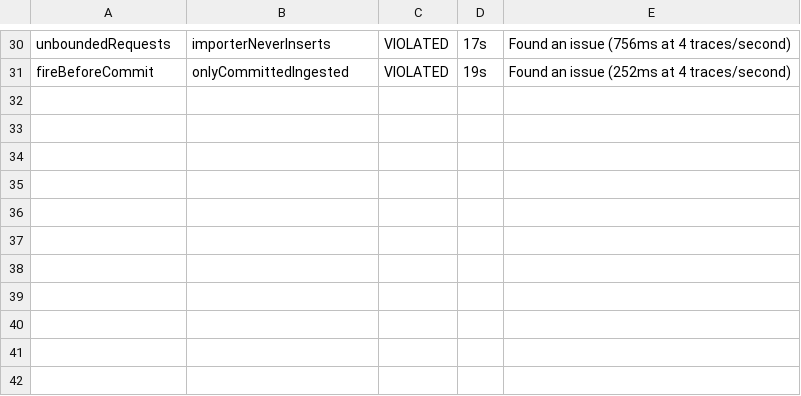
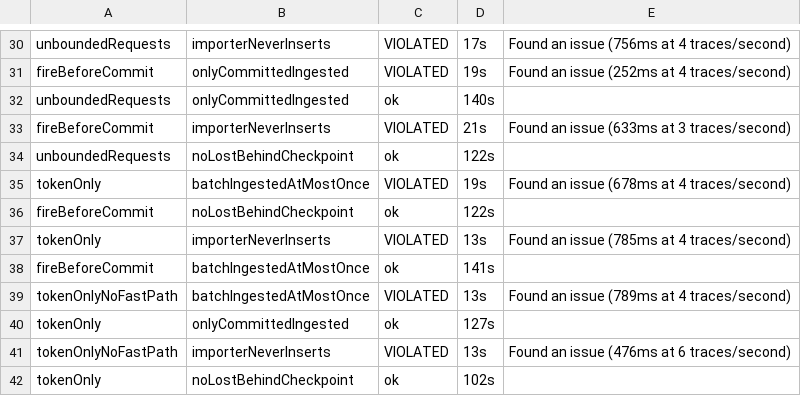
Before and after one commit to casselc/observability, a TSV file: otel-chdb/fastpath/results/model/summary.tsv, drawn as a sheet; only a part is shown, gaps mark what is left out.

```diff
--- a/otel-chdb/fastpath/results/model/summary.tsv
+++ b/otel-chdb/fastpath/results/model/summary.tsv
@@ -31 +31,12 @@ unboundedRequests	importerNeverInserts	VIOLATED	17s	Found an issue (756ms at 4 t
 fireBeforeCommit	onlyCommittedIngested	VIOLATED	19s	Found an issue (252ms at 4 traces/second)
+unboundedRequests	onlyCommittedIngested	ok	140s	
+fireBeforeCommit	importerNeverInserts	VIOLATED	21s	Found an issue (633ms at 3 traces/second)
+unboundedRequests	noLostBehindCheckpoint	ok	122s	
+tokenOnly	batchIngestedAtMostOnce	VIOLATED	19s	Found an issue (678ms at 4 traces/second)
+fireBeforeCommit	noLostBehindCheckpoint	ok	122s	
+tokenOnly	importerNeverInserts	VIOLATED	13s	Found an issue (785ms at 4 traces/second)
+fireBeforeCommit	batchIngestedAtMostOnce	ok	141s	
+tokenOnlyNoFastPath	batchIngestedAtMostOnce	VIOLATED	13s	Found an issue (789ms at 4 traces/second)
+tokenOnly	onlyCommittedIngested	ok	127s	
+tokenOnlyNoFastPath	importerNeverInserts	VIOLATED	13s	Found an issue (476ms at 6 traces/second)
+tokenOnly	noLostBehindCheckpoint	ok	102s	
```
Also changed, not shown: 15 other files.
